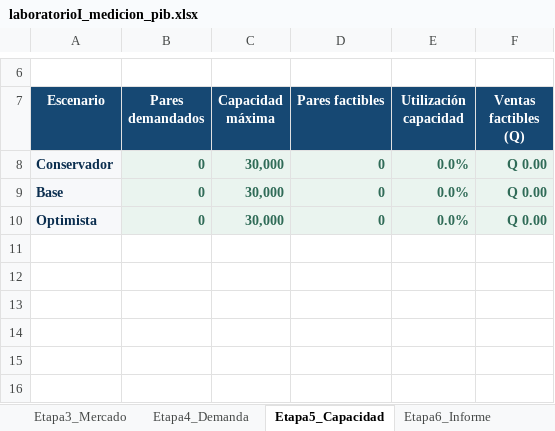
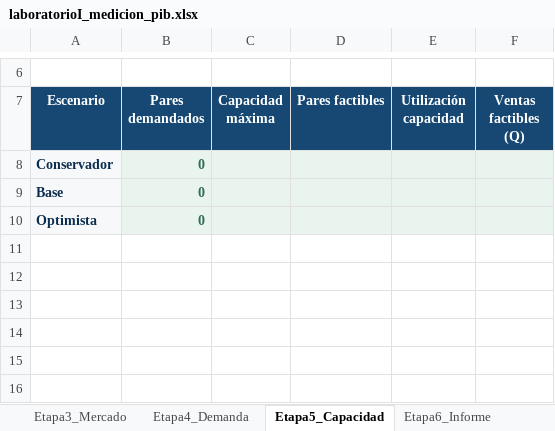
Before and after one commit to paulo-garrido/macroeconomia-200fp, an Excel workbook: laboratorios/Sesion02/laboratorioI_medicion_pib.xlsx, sheet Etapa5_Capacidad, drawn as a sheet; only a part is shown, gaps mark what is left out; values as stored, in another font and other column widths than the file's, no borders; charts and pictures not drawn; the diff names each change by its address in the sheet, - before the commit and + after, or states it on an @@ line.

```diff
--- a/laboratorios/Sesion02/laboratorioI_medicion_pib.xlsx (sheet Etapa5_Capacidad)
+++ b/laboratorios/Sesion02/laboratorioI_medicion_pib.xlsx (sheet Etapa5_Capacidad)
-C8:C10 (Capacidad máxima): 30,000
+C8:C10 (Capacidad máxima): (empty)
-D8:D10 (Pares factibles): 0
+D8:D10 (Pares factibles): (empty)
-E8:E10 (Utilización capacidad): 0.0%
+E8:E10 (Utilización capacidad): (empty)
-F8:F10 (Ventas factibles (Q)): Q 0.00
+F8:F10 (Ventas factibles (Q)): (empty)
```
Also changed, not shown: sheet Etapa4_Demanda, sheet Etapa3_Mercado, sheet Etapa2_Evolucion, charts or pictures, 6 other files.
